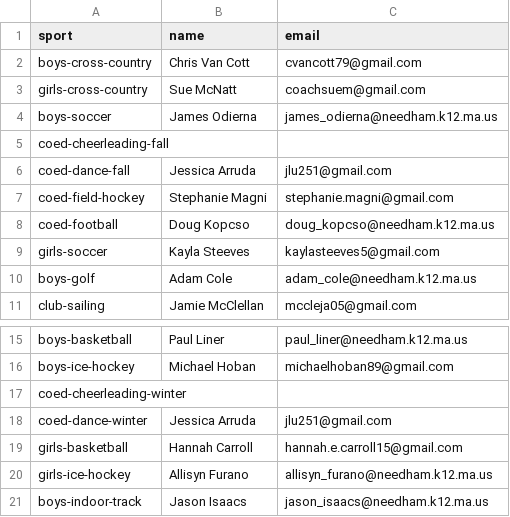
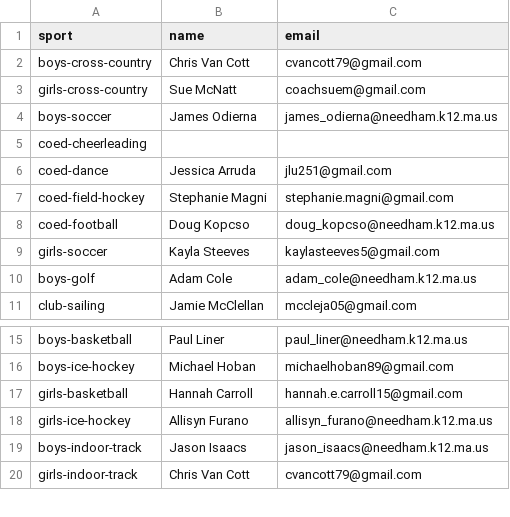
Before and after one commit to needhamathletics/needhamathletics.github.io, a CSV file: _data/staff/varsity-coaches.csv, drawn as a sheet; only a part is shown, gaps mark what is left out; the shorter side is filled out with more unchanged rows.

```diff
--- a/_data/staff/varsity-coaches.csv
+++ b/_data/staff/varsity-coaches.csv
@@ -4,4 +4,4 @@ girls-cross-country,Sue McNatt,coachsuem@gmail.com
 boys-soccer,James Odierna,james_odierna@needham.k12.ma.us
-coed-cheerleading-fall,,
-coed-dance-fall,Jessica Arruda,jlu251@gmail.com
+coed-cheerleading,,
+coed-dance,Jessica Arruda,jlu251@gmail.com
 coed-field-hockey,Stephanie Magni,stephanie.magni@gmail.com
@@ -16,4 +16,2 @@ boys-basketball,Paul Liner,paul_liner@needham.k12.ma.us
 boys-ice-hockey,Michael Hoban,michaelhoban89@gmail.com
-coed-cheerleading-winter,,
-coed-dance-winter,Jessica Arruda,jlu251@gmail.com
 girls-basketball,Hannah Carroll,hannah.e.carroll15@gmail.com
```
Also changed, not shown: 35 other files.
